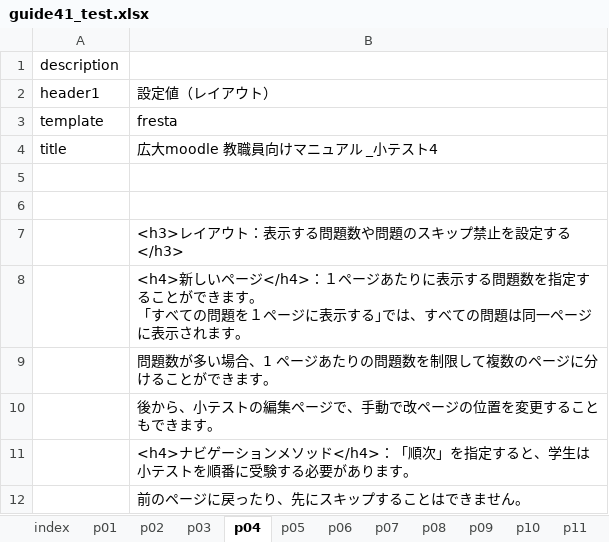
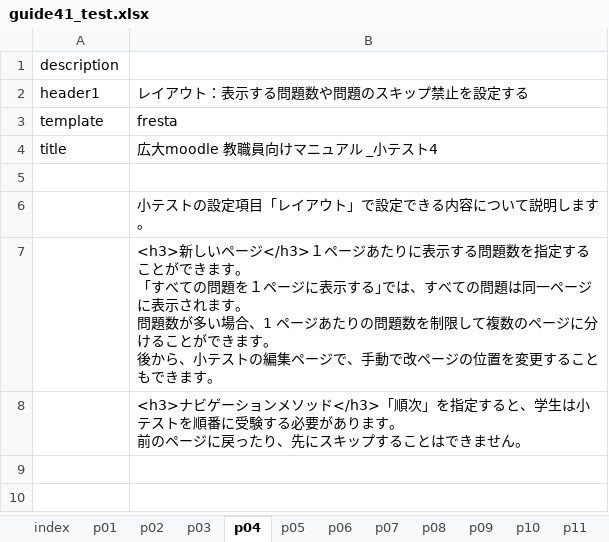
Before and after one commit to imc-lms-adm/support-vle-man, an Excel workbook: guide41_test.xlsx, sheet p04, drawn as a sheet; values as stored, in another font and other column widths than the file's, no borders; removed rows and columns are numbered as before the commit, all else as after; ↵ is a line break in a cell; the diff names each change by its address in the sheet, - before the commit and + after, or states it on an @@ line.

```diff
--- a/guide41_test.xlsx (sheet p04)
+++ b/guide41_test.xlsx (sheet p04)
-B2: 設定値（レイアウト）
+B2: レイアウト：表示する問題数や問題のスキップ禁止を設定する
-row 6: (empty)
-B6: <h3>レイアウト：表示する問題数や問題のスキップ禁止を設定する</h3>
+B6: 小テストの設定項目「レイアウト」で設定できる内容について説明します。
-B7: <h4>新しいページ</h4>：１ページあたりに表示する問題数を指定することができます。 ↵ 「すべての問題を１ページに表示する｣では、すべての問題は同一ページに表示されます。
+B7: <h3>新しいページ</h3>１ページあたりに表示する問題数を指定することができます。 ↵ 「すべての問題を１ページに表示する｣では、すべての問題は同一ページに表示されます。 ↵ 問題数が多い場合、1 ページあたりの問題数を制限して複数のページに分けることができます。 ↵ 後から、小テストの編集ページで、手動で改ページの位置を変更することもできます。
-B8: 問題数が多い場合、1 ページあたりの問題数を制限して複数のページに分けることができます。
+B8: <h3>ナビゲーションメソッド</h3>「順次」を指定すると、学生は小テストを順番に受験する必要があります。 ↵ 前のページに戻ったり、先にスキップすることはできません。
-row 10:  | 後から、小テストの編集ページで、手動で改ページの位置を変更することもできます。
-row 11:  | <h4>ナビゲーションメソッド</h4>：「順次」を指定すると、学生は小テストを順番に受験する必要があります。
-row 12:  | 前のページに戻ったり、先にスキップすることはできません。
```
Also changed, not shown: sheet p01, sheet p03, sheet p02, sheet p05.
